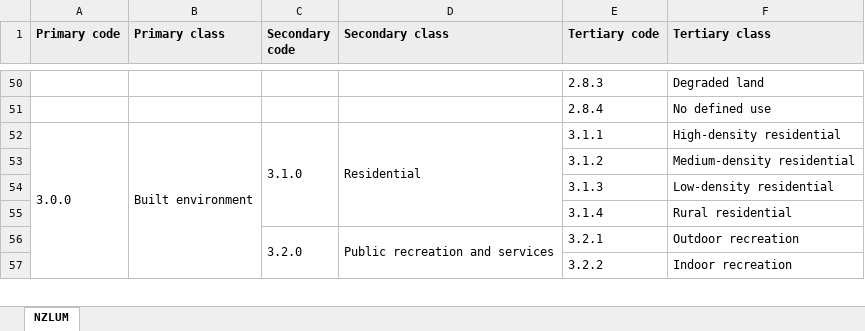
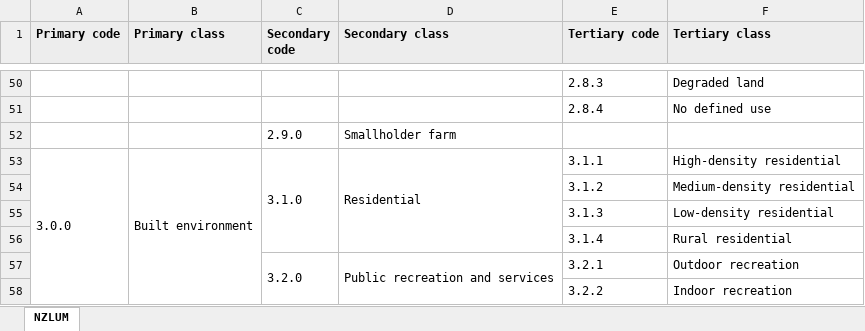
Before and after one commit to manaakiwhenua/nzsluc, an Excel workbook: classification-systems/nzlum/build/nzlum_v0.4.0.xlsx, sheet NZLUM, drawn as a sheet; only a part is shown, gaps mark what is left out; values as stored, in another font and other column widths than the file's, no borders; the diff names each change by its address in the sheet, - before the commit and + after, or states it on an @@ line.

Commit message:
build; correct missing ;

```diff
--- a/classification-systems/nzlum/build/nzlum_v0.4.0.xlsx (sheet NZLUM)
+++ b/classification-systems/nzlum/build/nzlum_v0.4.0.xlsx (sheet NZLUM)
+row 52:  |  | 2.9.0 | Smallholder farm
```
Also changed, not shown: classification-systems/nzlum/build/commodities.xlsx, classification-systems/nzlum/build/management_practices.xlsx, 5 other files.
